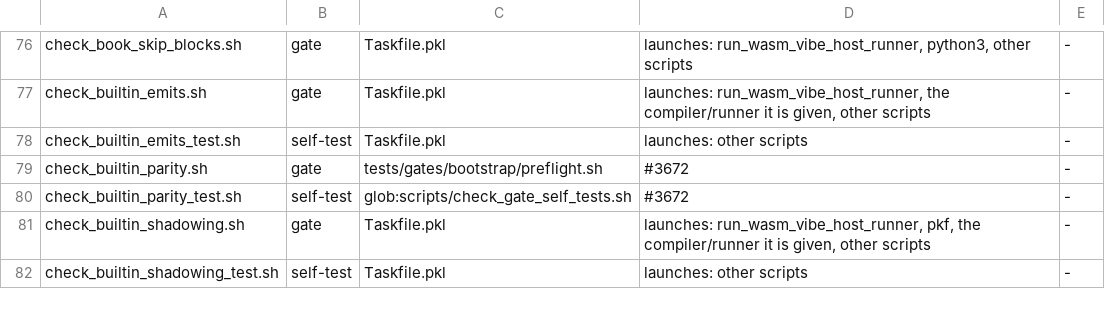
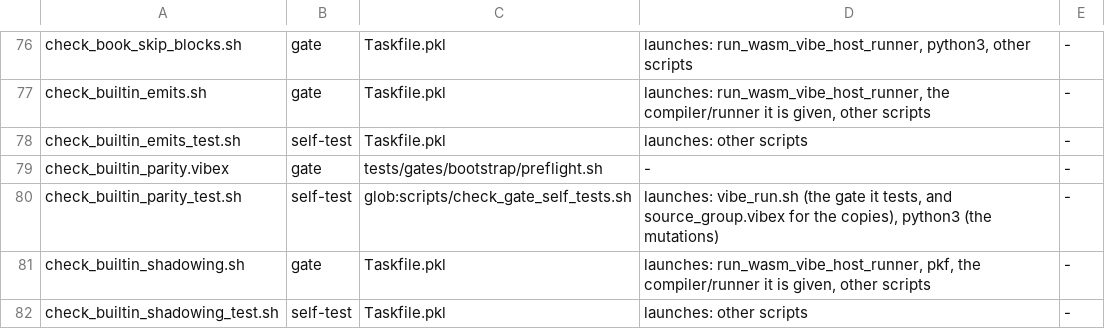
Before and after one commit to mizchi/vibe-lang, a TSV file: scripts/inventory.tsv, drawn as a sheet; only a part is shown, gaps mark what is left out.

Commit message:
scripts: port check_builtin_parity to .vibex (#3672) (#3768)

```diff
--- a/scripts/inventory.tsv
+++ b/scripts/inventory.tsv
@@ -78,4 +78,4 @@ check_builtin_emits.sh	gate	Taskfile.pkl	launches: run_wasm_vibe_host_runner, th
 check_builtin_emits_test.sh	self-test	Taskfile.pkl	launches: other scripts	-
-check_builtin_parity.sh	gate	tests/gates/bootstrap/preflight.sh	#3672	-
-check_builtin_parity_test.sh	self-test	glob:scripts/check_gate_self_tests.sh	#3672	-
+check_builtin_parity.vibex	gate	tests/gates/bootstrap/preflight.sh	-	-
+check_builtin_parity_test.sh	self-test	glob:scripts/check_gate_self_tests.sh	launches: vibe_run.sh (the gate it tests, and source_group.vibex for the copies), python3 (the mutations)	-
 check_builtin_shadowing.sh	gate	Taskfile.pkl	launches: run_wasm_vibe_host_runner, pkf, the compiler/runner it is given, other scripts	-
```
Also changed, not shown: scripts/builtin_parity_classification.tsv, 8 other files.
